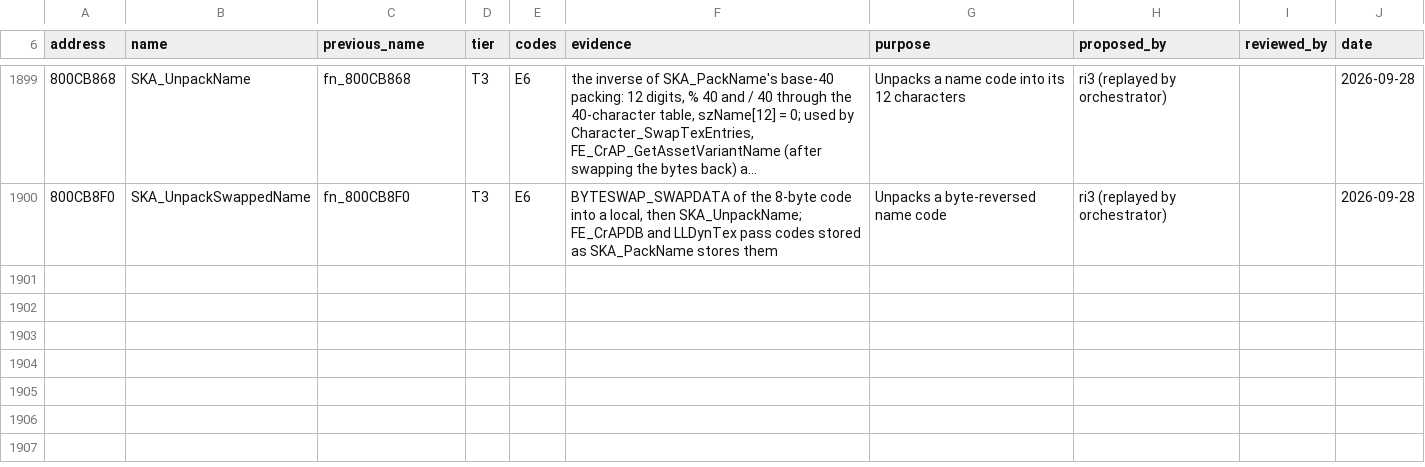
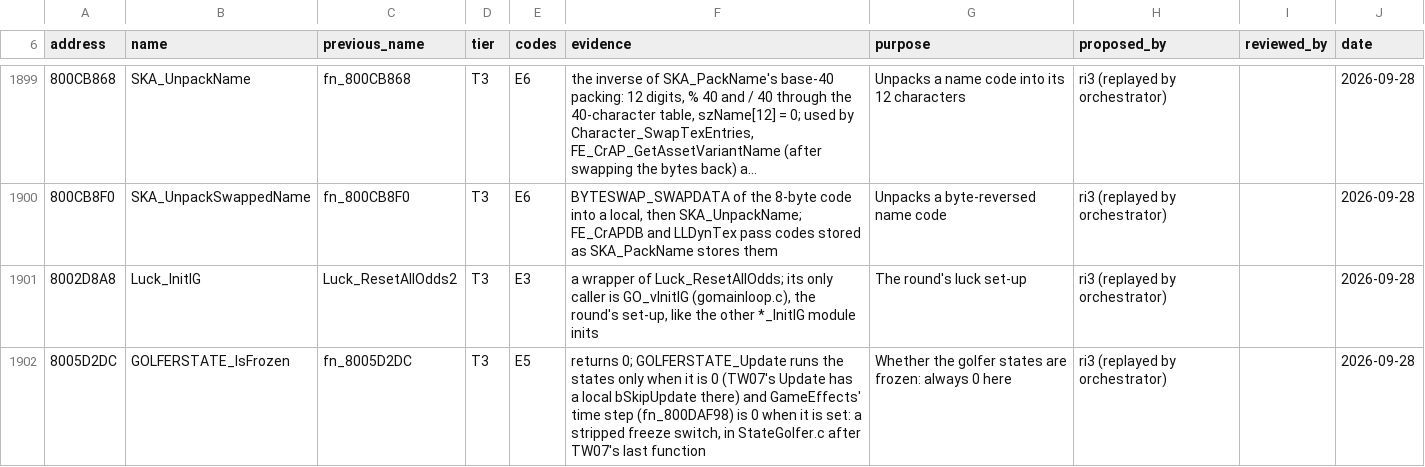
Before and after one commit to mitsevox/tw2004, a TSV file: config/GW4E69/name_sources.tsv, drawn as a sheet; only a part is shown, gaps mark what is left out; long unchanged cells end in …; the diff names each change by its address in the sheet, - before the commit and + after, or states it on an @@ line.

```diff
--- a/config/GW4E69/name_sources.tsv
+++ b/config/GW4E69/name_sources.tsv
+row 1901: 8002D8A8 | Luck_InitIG | Luck_ResetAllOdds2 | T3 | E3 | a wrapper of Luck_ResetAllOdds; its only caller is GO_vInitIG (gomainloop.c), the round's set-up, like the other *_InitIG module inits | The round's luck set-up | ri3 (replayed by orchestrator) |  | 2026-09-28
+row 1902: 8005D2DC | GOLFERSTATE_IsFrozen | fn_8005D2DC | T3 | E5 | returns 0; GOLFERSTATE_Update runs the states only when it is 0 (TW07's Update has a local bSkipUpdate there) and GameEffects' time step (fn_800DAF98) is 0 when it is set: a stripped freeze switch, in StateGolfer.c after TW07's last function | Whether the golfer states are frozen: always 0 here | ri3 (replayed by orchestrator) |  | 2026-09-28
```
Also changed, not shown: config/GW4E69/review.tsv, 6 other files.
